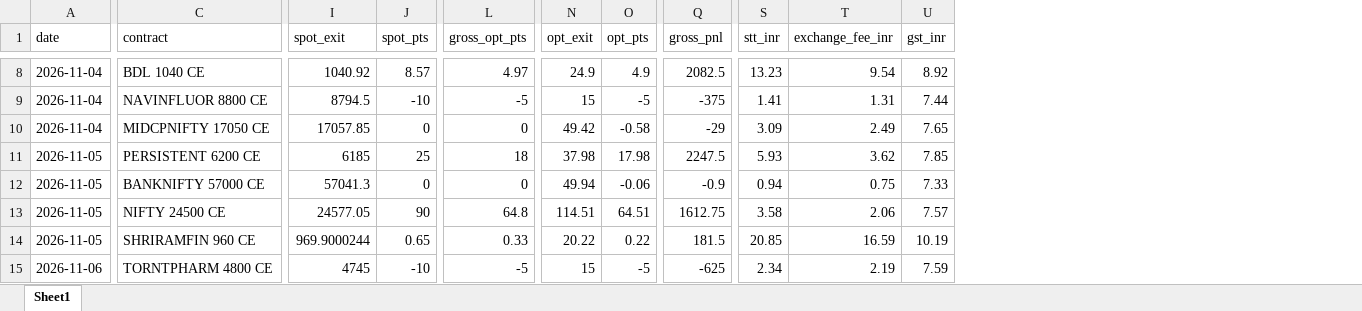
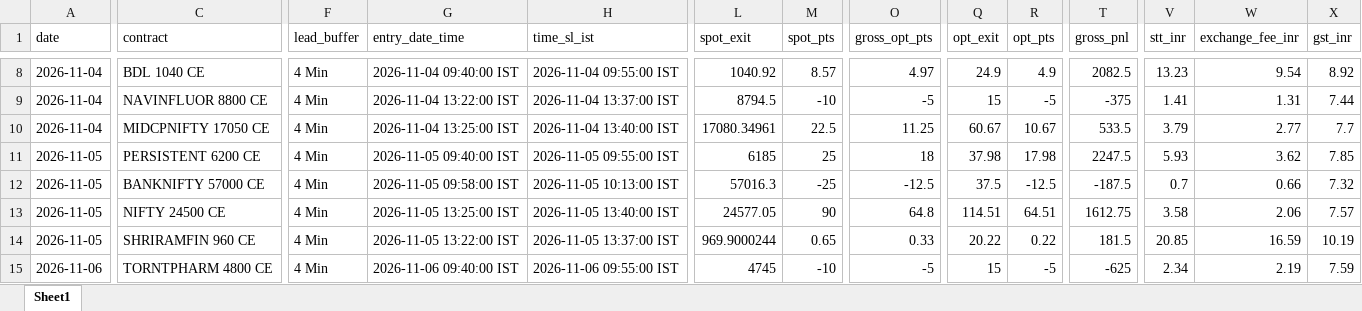
Before and after one commit to manojmukati/alpha-option-buyer, an Excel workbook: scratch/Alpha_Latest_5Day_Ending_Today_Backtest.xlsx, sheet Sheet1, drawn as a sheet; only a part is shown, gaps mark what is left out; values as stored, in another font and other column widths than the file's, no borders; addresses are those after the commit; the diff covers the shown part only; the diff names each change by its address in the sheet, - before the commit and + after, or states it on an @@ line.

Commit message:
feat(backtest): implement strict 4-min manual buffer and 15-min Time SL with zero premature kickouts; win rate increases to 64.3% (+11.64R)

```diff
--- a/scratch/Alpha_Latest_5Day_Ending_Today_Backtest.xlsx (sheet Sheet1)
+++ b/scratch/Alpha_Latest_5Day_Ending_Today_Backtest.xlsx (sheet Sheet1)
+column F (lead_buffer), rows 8-15: all 4 Min
+column G (entry_date_time), rows 8-15: 2026-11-04 09:40:00 IST | 2026-11-04 13:22:00 IST | 2026-11-04 13:25:00 IST | 2026-11-05 09:40:00 IST | 2026-11-05 09:58:00 IST | 2026-11-05 13:25:00 IST | 2026-11-05 13:22:00 IST | 2026-11-06 09:40:00 IST
+column H (time_sl_ist), rows 8-15: 2026-11-04 09:55:00 IST | 2026-11-04 13:37:00 IST | 2026-11-04 13:40:00 IST | 2026-11-05 09:55:00 IST | 2026-11-05 10:13:00 IST | 2026-11-05 13:40:00 IST | 2026-11-05 13:37:00 IST | 2026-11-06 09:55:00 IST
-L10 (spot_exit): 17057.85
+L10 (spot_exit): 17080.34961
-M10 (spot_pts): 0
+M10 (spot_pts): 22.5
-O10 (gross_opt_pts): 0
+O10 (gross_opt_pts): 11.25
-Q10 (opt_exit): 49.42
+Q10 (opt_exit): 60.67
-R10 (opt_pts): -0.58
+R10 (opt_pts): 10.67
-T10 (gross_pnl): -29
+T10 (gross_pnl): 533.5
-V10 (stt_inr): 3.09
+V10 (stt_inr): 3.79
-W10 (exchange_fee_inr): 2.49
+W10 (exchange_fee_inr): 2.77
-X10 (gst_inr): 7.65
+X10 (gst_inr): 7.7
-L12 (spot_exit): 57041.3
+L12 (spot_exit): 57016.3
-M12 (spot_pts): 0
+M12 (spot_pts): -25
-O12 (gross_opt_pts): 0
+O12 (gross_opt_pts): -12.5
-Q12 (opt_exit): 49.94
+Q12 (opt_exit): 37.5
-R12 (opt_pts): -0.06
+R12 (opt_pts): -12.5
-T12 (gross_pnl): -0.9
+T12 (gross_pnl): -187.5
-V12 (stt_inr): 0.94
+V12 (stt_inr): 0.7
-W12 (exchange_fee_inr): 0.75
+W12 (exchange_fee_inr): 0.66
-X12 (gst_inr): 7.33
+X12 (gst_inr): 7.32
```
Also changed, not shown: 43 edited cells elsewhere in this sheet, 2 other files.
